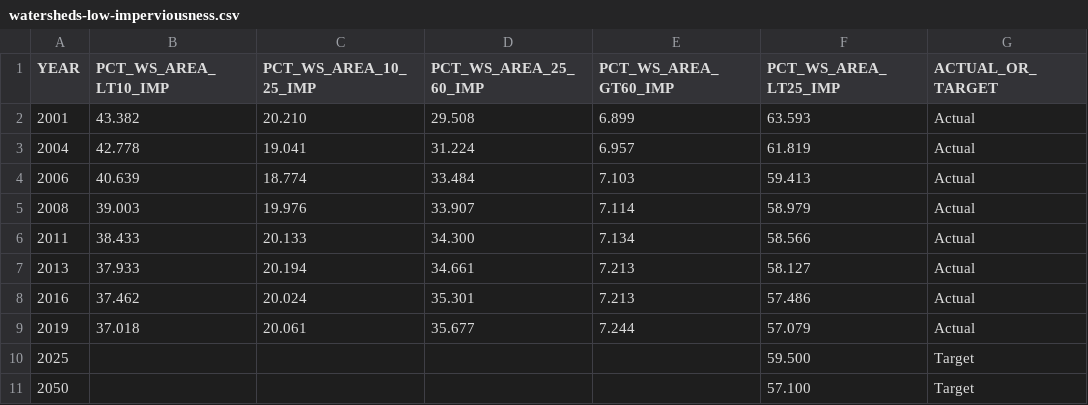
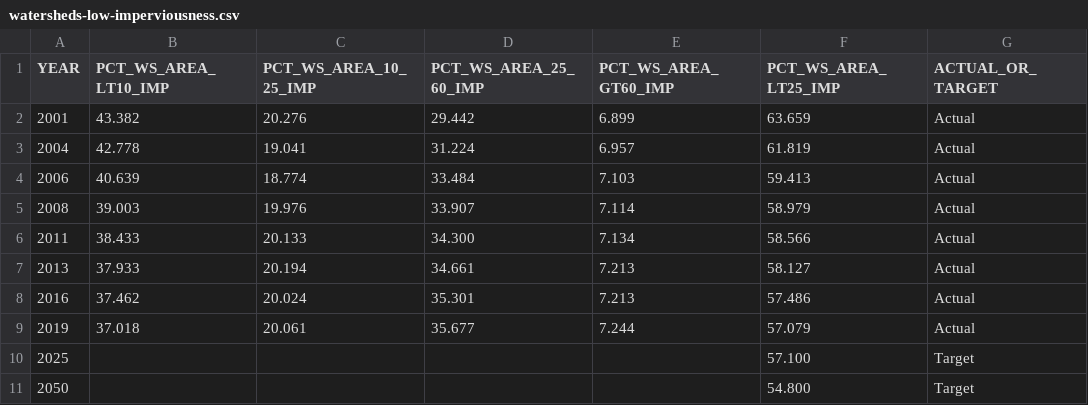
Before and after one commit to CMAP-REPOS/ONTO2050-indicators, a CSV file: watersheds-low-imperviousness/watersheds-low-imperviousness.csv, drawn as a sheet.

```diff
--- a/watersheds-low-imperviousness/watersheds-low-imperviousness.csv
+++ b/watersheds-low-imperviousness/watersheds-low-imperviousness.csv
@@ -1,3 +1,3 @@
 YEAR,PCT_WS_AREA_LT10_IMP,PCT_WS_AREA_10_25_IMP,PCT_WS_AREA_25_60_IMP,PCT_WS_AREA_GT60_IMP,PCT_WS_AREA_LT25_IMP,ACTUAL_OR_TARGET
-2001,43.382,20.210,29.508,6.899,63.593,Actual
+2001,43.382,20.276,29.442,6.899,63.659,Actual
 2004,42.778,19.041,31.224,6.957,61.819,Actual
@@ -9,3 +9,3 @@ YEAR,PCT_WS_AREA_LT10_IMP,PCT_WS_AREA_10_25_IMP,PCT_WS_AREA_25_60_IMP,PCT_WS_ARE
 2019,37.018,20.061,35.677,7.244,57.079,Actual
-2025,,,,,59.500,Target
-2050,,,,,57.100,Target
+2025,,,,,57.100,Target
+2050,,,,,54.800,Target
```
Also changed, not shown: impervious-area/impervious-area.csv, 2 other files.
